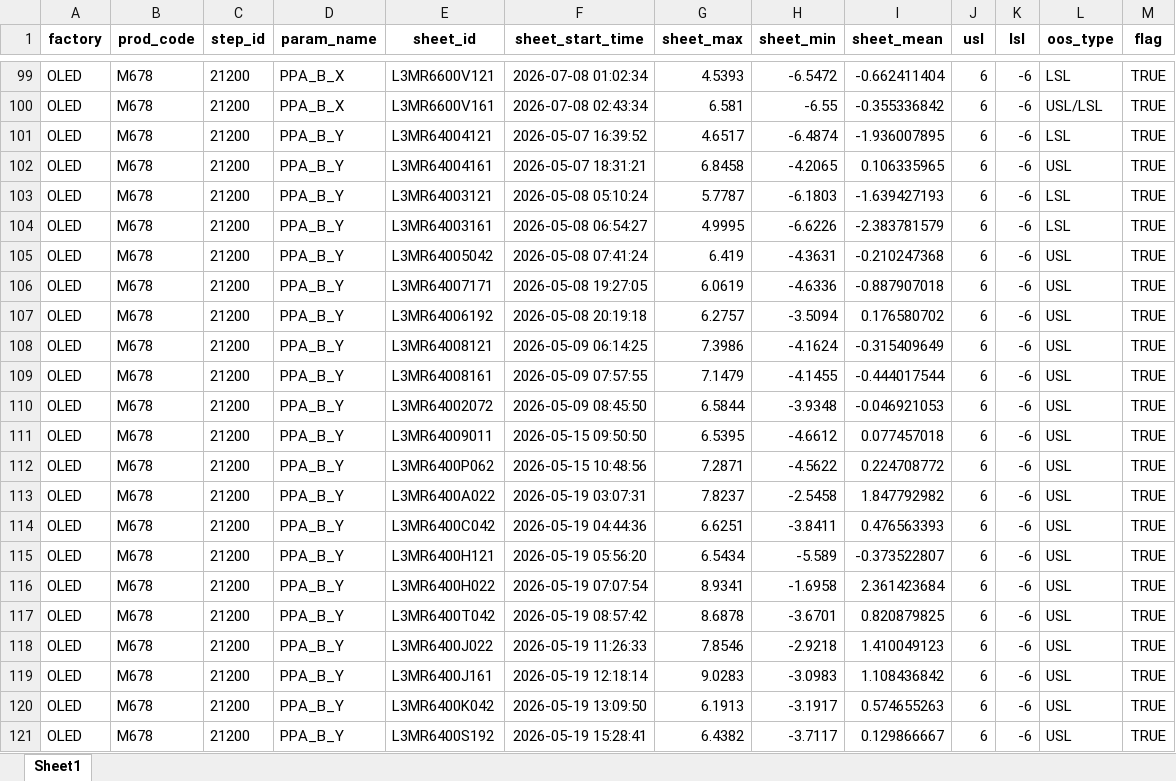
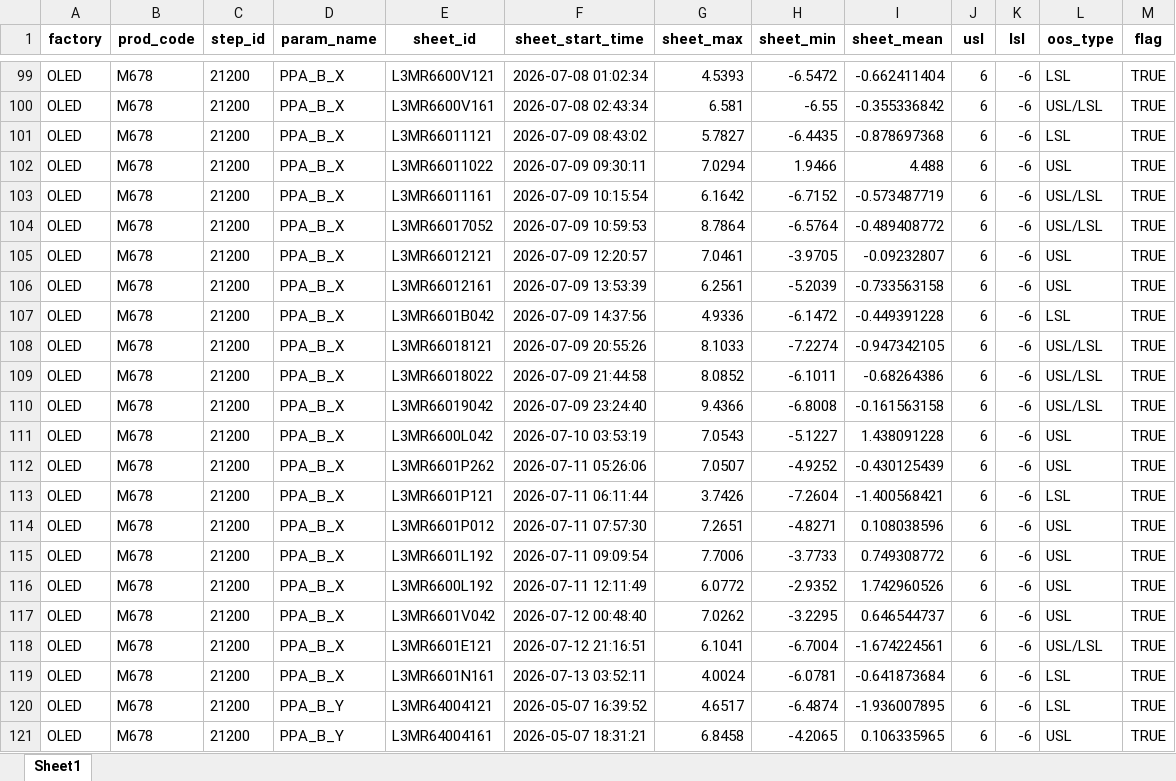
Before and after one commit to wzygio/vivo-project, an Excel workbook: resources/M678/spc_sheet_oos_decoration.xlsx, sheet Sheet1, drawn as a sheet; only a part is shown, gaps mark what is left out; the shorter side is filled out with more unchanged rows; values as stored, in another font and other column widths than the file's, no borders; the diff covers the shown part only; the diff names each change by its address in the sheet, - before the commit and + after, or states it on an @@ line.

```diff
--- a/resources/M678/spc_sheet_oos_decoration.xlsx (sheet Sheet1)
+++ b/resources/M678/spc_sheet_oos_decoration.xlsx (sheet Sheet1)
+row 101: OLED | M678 | 21200 | PPA_B_X | L3MR66011121 | 2026-07-09 08:43:02 | 5.7827 | -6.4435 | -0.878697368 | 6 | -6 | LSL | TRUE
+row 102: OLED | M678 | 21200 | PPA_B_X | L3MR66011022 | 2026-07-09 09:30:11 | 7.0294 | 1.9466 | 4.488 | 6 | -6 | USL | TRUE
+row 103: OLED | M678 | 21200 | PPA_B_X | L3MR66011161 | 2026-07-09 10:15:54 | 6.1642 | -6.7152 | -0.573487719 | 6 | -6 | USL/LSL | TRUE
+row 104: OLED | M678 | 21200 | PPA_B_X | L3MR66017052 | 2026-07-09 10:59:53 | 8.7864 | -6.5764 | -0.489408772 | 6 | -6 | USL/LSL | TRUE
+row 105: OLED | M678 | 21200 | PPA_B_X | L3MR66012121 | 2026-07-09 12:20:57 | 7.0461 | -3.9705 | -0.09232807 | 6 | -6 | USL | TRUE
+row 106: OLED | M678 | 21200 | PPA_B_X | L3MR66012161 | 2026-07-09 13:53:39 | 6.2561 | -5.2039 | -0.733563158 | 6 | -6 | USL | TRUE
+row 107: OLED | M678 | 21200 | PPA_B_X | L3MR6601B042 | 2026-07-09 14:37:56 | 4.9336 | -6.1472 | -0.449391228 | 6 | -6 | LSL | TRUE
+row 108: OLED | M678 | 21200 | PPA_B_X | L3MR66018121 | 2026-07-09 20:55:26 | 8.1033 | -7.2274 | -0.947342105 | 6 | -6 | USL/LSL | TRUE
+row 109: OLED | M678 | 21200 | PPA_B_X | L3MR66018022 | 2026-07-09 21:44:58 | 8.0852 | -6.1011 | -0.68264386 | 6 | -6 | USL/LSL | TRUE
+row 110: OLED | M678 | 21200 | PPA_B_X | L3MR66019042 | 2026-07-09 23:24:40 | 9.4366 | -6.8008 | -0.161563158 | 6 | -6 | USL/LSL | TRUE
+row 111: OLED | M678 | 21200 | PPA_B_X | L3MR6600L042 | 2026-07-10 03:53:19 | 7.0543 | -5.1227 | 1.438091228 | 6 | -6 | USL | TRUE
+row 112: OLED | M678 | 21200 | PPA_B_X | L3MR6601P262 | 2026-07-11 05:26:06 | 7.0507 | -4.9252 | -0.430125439 | 6 | -6 | USL | TRUE
+row 113: OLED | M678 | 21200 | PPA_B_X | L3MR6601P121 | 2026-07-11 06:11:44 | 3.7426 | -7.2604 | -1.400568421 | 6 | -6 | LSL | TRUE
+row 114: OLED | M678 | 21200 | PPA_B_X | L3MR6601P012 | 2026-07-11 07:57:30 | 7.2651 | -4.8271 | 0.108038596 | 6 | -6 | USL | TRUE
+row 115: OLED | M678 | 21200 | PPA_B_X | L3MR6601L192 | 2026-07-11 09:09:54 | 7.7006 | -3.7733 | 0.749308772 | 6 | -6 | USL | TRUE
+row 116: OLED | M678 | 21200 | PPA_B_X | L3MR6600L192 | 2026-07-11 12:11:49 | 6.0772 | -2.9352 | 1.742960526 | 6 | -6 | USL | TRUE
+row 117: OLED | M678 | 21200 | PPA_B_X | L3MR6601V042 | 2026-07-12 00:48:40 | 7.0262 | -3.2295 | 0.646544737 | 6 | -6 | USL | TRUE
+row 118: OLED | M678 | 21200 | PPA_B_X | L3MR6601E121 | 2026-07-12 21:16:51 | 6.1041 | -6.7004 | -1.674224561 | 6 | -6 | USL/LSL | TRUE
+row 119: OLED | M678 | 21200 | PPA_B_X | L3MR6601N161 | 2026-07-13 03:52:11 | 4.0024 | -6.0781 | -0.641873684 | 6 | -6 | LSL | TRUE
```
Also changed, not shown: 101 added rows elsewhere in this sheet, resources/M626/M626_codebaseline.xlsx, resources/M673/spc_sheet_oos_decoration.xlsx, 44 other files.
